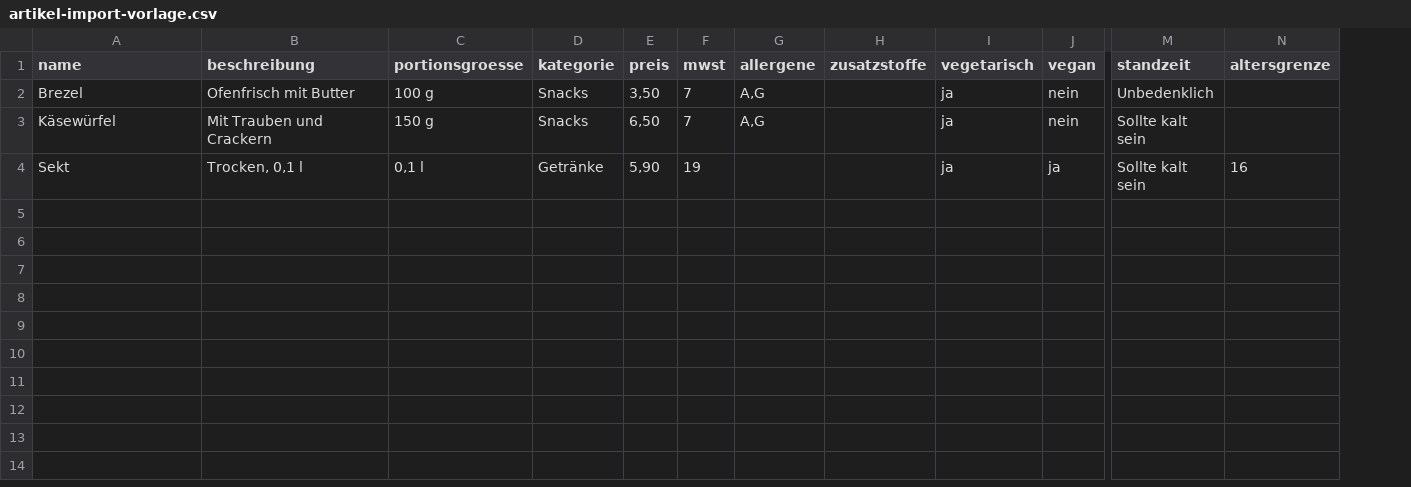
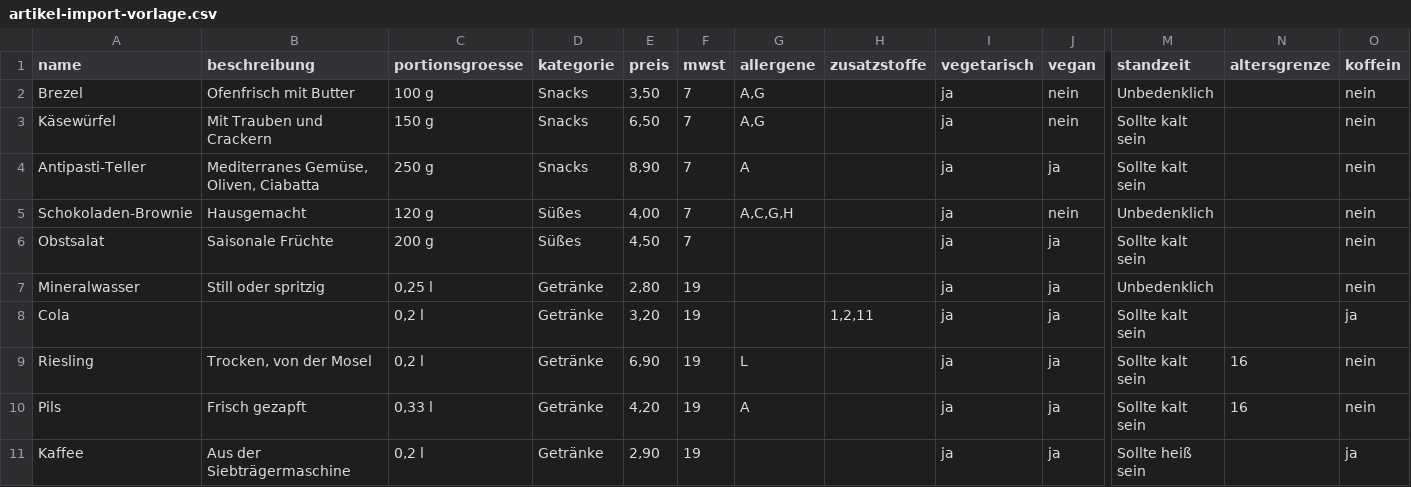
Before and after one commit to martin3r-me/platforms-reservations, a CSV file: resources/samples/artikel-import-vorlage.csv, drawn as a sheet; only a part is shown, gaps mark what is left out; addresses are those after the commit; rows hold the shown columns only; the diff names each change by its address in the sheet, - before the commit and + after, or states it on an @@ line.

```diff
--- a/resources/samples/artikel-import-vorlage.csv
+++ b/resources/samples/artikel-import-vorlage.csv
+column O (koffein), rows 2-3: nein | nein; row 9: nein
+row 4: Antipasti-Teller | Mediterranes Gemüse, Oliven, Ciabatta | 250 g | Snacks | 8,90 | 7 | A |  | ja | ja | Sollte kalt sein |  | nein
+row 5: Schokoladen-Brownie | Hausgemacht | 120 g | Süßes | 4,00 | 7 | A,C,G,H |  | ja | nein | Unbedenklich |  | nein
+row 6: Obstsalat | Saisonale Früchte | 200 g | Süßes | 4,50 | 7 |  |  | ja | ja | Sollte kalt sein |  | nein
+row 7: Mineralwasser | Still oder spritzig | 0,25 l | Getränke | 2,80 | 19 |  |  | ja | ja | Unbedenklich |  | nein
+row 8: Cola |  | 0,2 l | Getränke | 3,20 | 19 |  | 1,2,11 | ja | ja | Sollte kalt sein |  | ja
-A9 (name): Sekt
+A9 (name): Riesling
-B9 (beschreibung): Trocken, 0,1 l
+B9 (beschreibung): Trocken, von der Mosel
-C9 (portionsgroesse): 0,1 l
+C9 (portionsgroesse): 0,2 l
-E9 (preis): 5,90
+E9 (preis): 6,90
-G9 (allergene): (empty)
+G9 (allergene): L
+row 10: Pils | Frisch gezapft | 0,33 l | Getränke | 4,20 | 19 | A |  | ja | ja | Sollte kalt sein | 16 | nein
+row 11: Kaffee | Aus der Siebträgermaschine | 0,2 l | Getränke | 2,90 | 19 |  |  | ja | ja | Sollte heiß sein |  | ja
```
Also changed, not shown: 1 other file.
